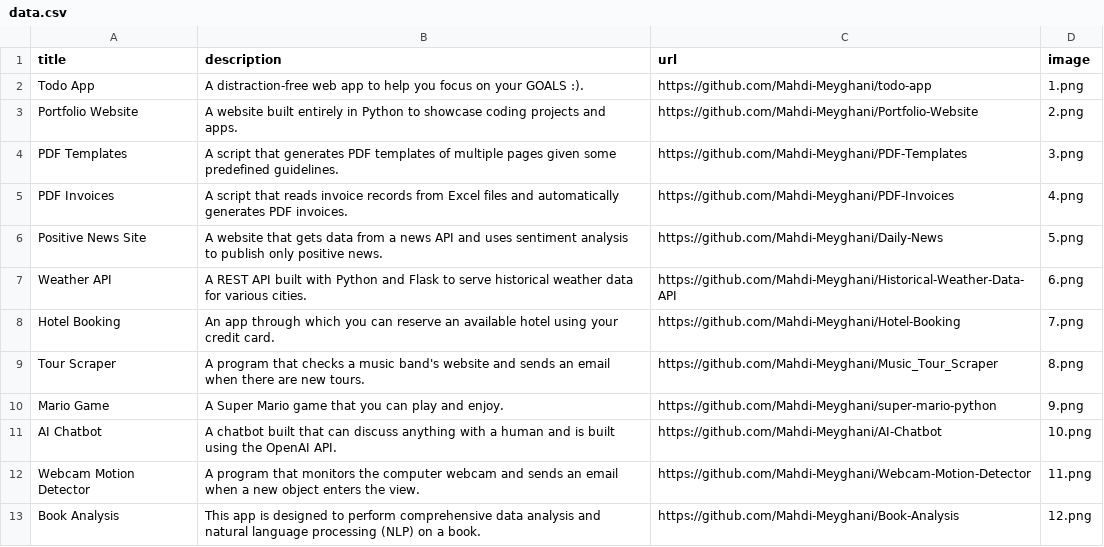
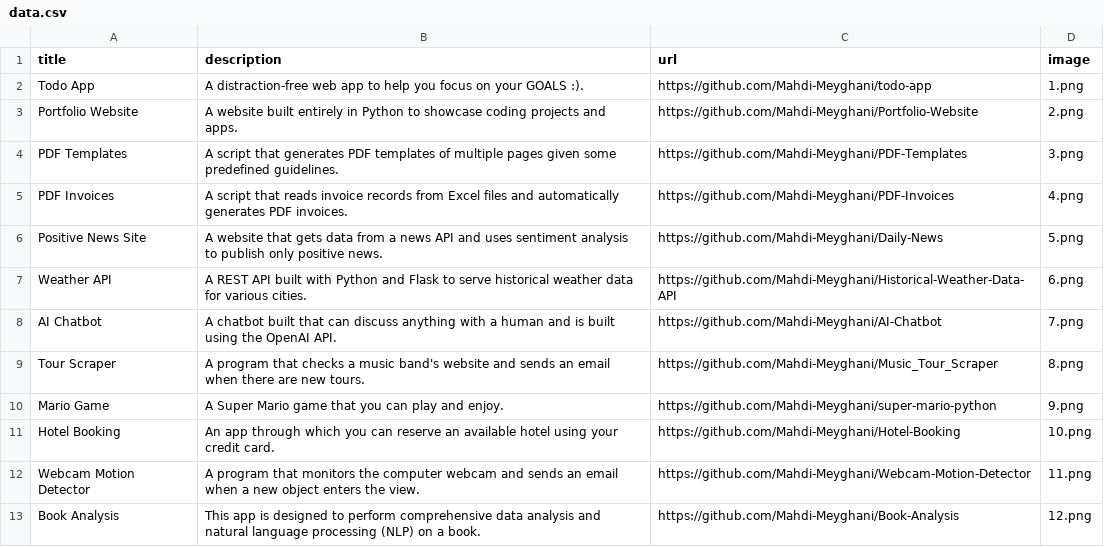
Before and after one commit to Mahdi-Meyghani/Portfolio-Website, a CSV file: data.csv, drawn as a sheet; only a part is shown; removed rows and columns are numbered as before the commit, all else as after; the diff names each change by its address in the sheet, - before the commit and + after, or states it on an @@ line.

```diff
--- a/data.csv
+++ b/data.csv
-row 8: Hotel Booking | An app through which you can reserve an available hotel using your credit card. | https://github.com/Mahdi-Meyghani/Hotel-Booking | 7.png
+row 8: AI Chatbot | A chatbot built that can discuss anything with a human and is built using the OpenAI API. | https://github.com/Mahdi-Meyghani/AI-Chatbot | 7.png
-row 11: AI Chatbot | A chatbot built that can discuss anything with a human and is built using the OpenAI API. | https://github.com/Mahdi-Meyghani/AI-Chatbot | 10.png
+row 11: Hotel Booking | An app through which you can reserve an available hotel using your credit card. | https://github.com/Mahdi-Meyghani/Hotel-Booking | 10.png
```
Also changed, not shown: 3 other files.
